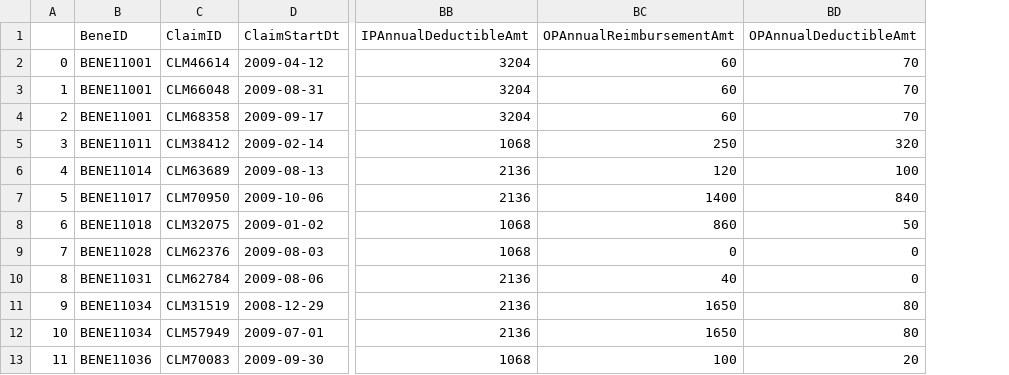
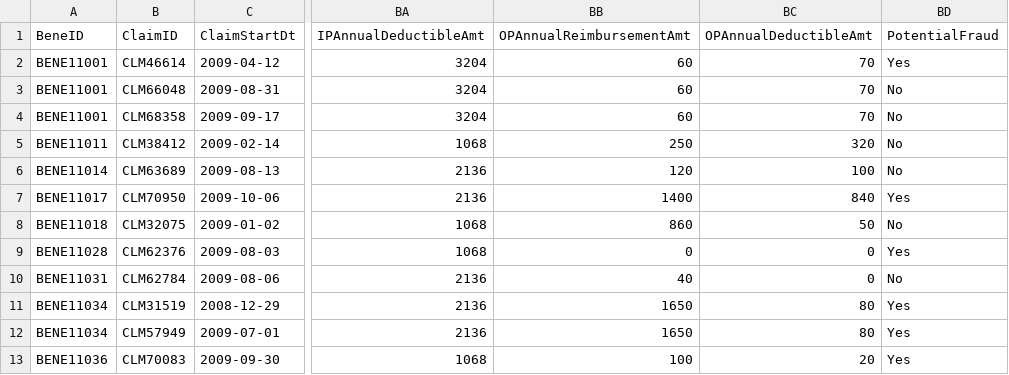
Before and after one commit to yang5hi/healthcare_provider_fraud_detection, a CSV file: Sample_Date.csv, drawn as a sheet; only a part is shown, gaps mark what is left out; removed rows and columns are numbered as before the commit, all else as after; the diff names each change by its address in the sheet, - before the commit and + after, or states it on an @@ line.

Commit message:
correct data merge

```diff
--- a/Sample_Date.csv
+++ b/Sample_Date.csv
-column A, rows 2-13: 0 | 1 | 2 | 3 | 4 | 5 | 6 | 7 | 8 | 9 | 10 | 11
+column BD (PotentialFraud), rows 2-13: Yes | No | No | No | No | Yes | No | Yes | No | Yes | Yes | Yes
```
Also changed, not shown: 1 other file.
